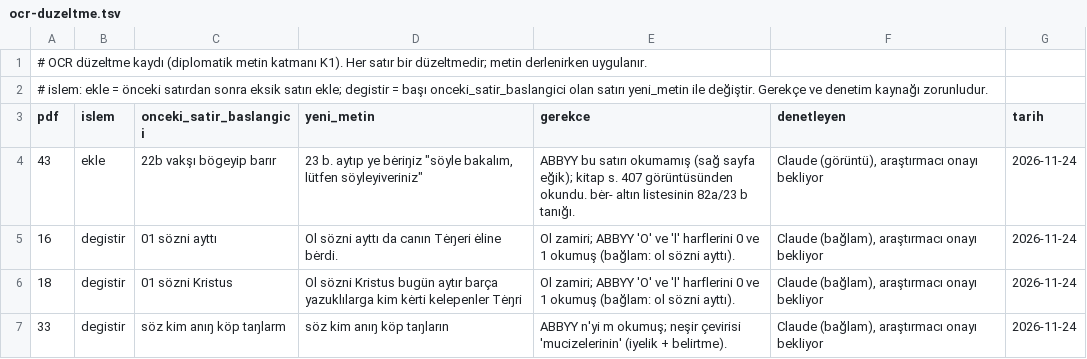
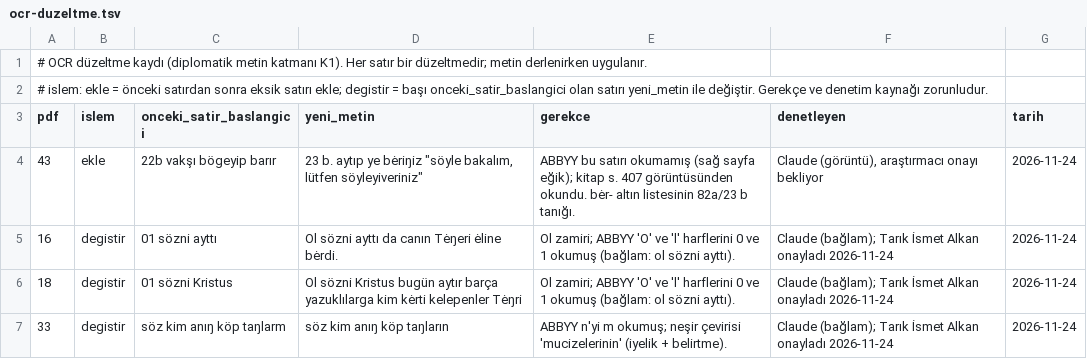
Before and after one commit to tialkan/metinhavuzu, a TSV file: pilot/ocr-duzeltme.tsv, drawn as a sheet.

Commit message:
OCR düzeltmeleri araştırmacı onayıyla kesinleşti

```diff
--- a/pilot/ocr-duzeltme.tsv
+++ b/pilot/ocr-duzeltme.tsv
@@ -4,4 +4,4 @@ pdf	islem	onceki_satir_baslangici	yeni_metin	gerekce	denetleyen	tarih
 43	ekle	22b vakşı bögeyip barır	23 b. aytıp ye bėriŋiz "söyle bakalım, lütfen söyleyiveriniz"	ABBYY bu satırı okumamış (sağ sayfa eğik); kitap s. 407 görüntüsünden okundu. bėr- altın listesinin 82a/23 b tanığı.	Claude (görüntü), araştırmacı onayı bekliyor	2026-11-24
-16	degistir	01 sözni ayttı	Ol sözni ayttı da canın Tėŋeri ėline bėrdi.	Ol zamiri; ABBYY 'O' ve 'l' harflerini 0 ve 1 okumuş (bağlam: ol sözni ayttı).	Claude (bağlam), araştırmacı onayı bekliyor	2026-11-24
-18	degistir	01 sözni Kristus	Ol sözni Kristus bugün aytır barça yazuklılarga kim kėrti kelepenler Tėŋri	Ol zamiri; ABBYY 'O' ve 'l' harflerini 0 ve 1 okumuş (bağlam: ol sözni ayttı).	Claude (bağlam), araştırmacı onayı bekliyor	2026-11-24
-33	degistir	söz kim anıŋ köp taŋlarm	söz kim anıŋ köp taŋların	ABBYY n'yi m okumuş; neşir çevirisi 'mucizelerinin' (iyelik + belirtme).	Claude (bağlam), araştırmacı onayı bekliyor	2026-11-24
+16	degistir	01 sözni ayttı	Ol sözni ayttı da canın Tėŋeri ėline bėrdi.	Ol zamiri; ABBYY 'O' ve 'l' harflerini 0 ve 1 okumuş (bağlam: ol sözni ayttı).	Claude (bağlam); Tarık İsmet Alkan onayladı 2026-11-24	2026-11-24
+18	degistir	01 sözni Kristus	Ol sözni Kristus bugün aytır barça yazuklılarga kim kėrti kelepenler Tėŋri	Ol zamiri; ABBYY 'O' ve 'l' harflerini 0 ve 1 okumuş (bağlam: ol sözni ayttı).	Claude (bağlam); Tarık İsmet Alkan onayladı 2026-11-24	2026-11-24
+33	degistir	söz kim anıŋ köp taŋlarm	söz kim anıŋ köp taŋların	ABBYY n'yi m okumuş; neşir çevirisi 'mucizelerinin' (iyelik + belirtme).	Claude (bağlam); Tarık İsmet Alkan onayladı 2026-11-24	2026-11-24
```
